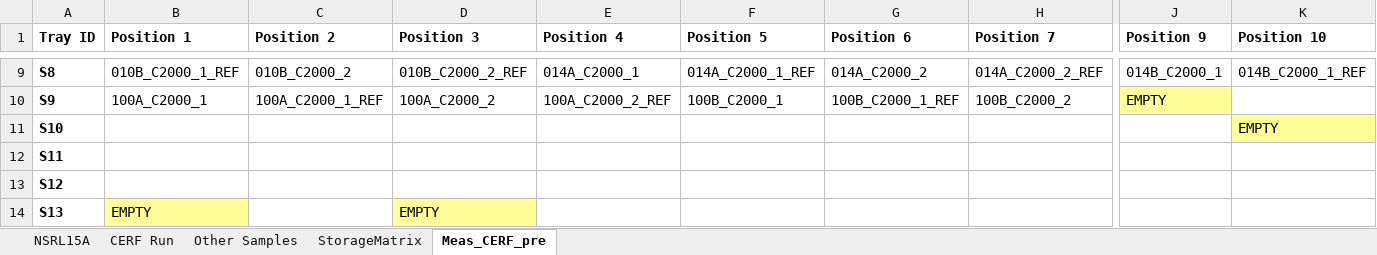
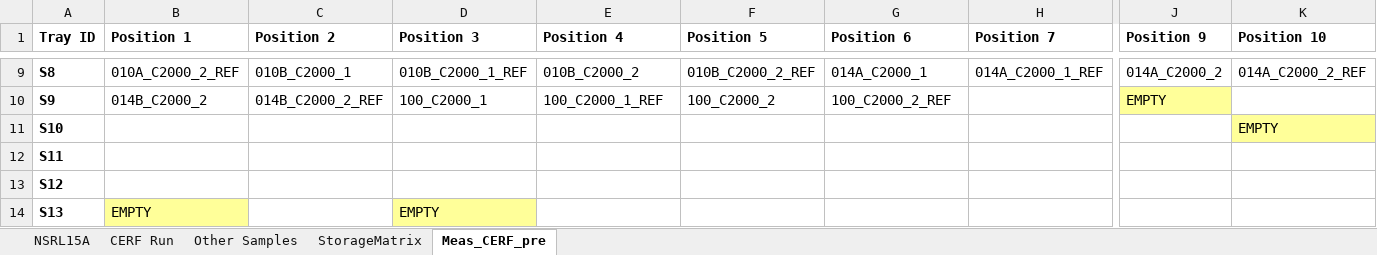
Before and after one commit to lbignell/TechMaturation2015, an Excel workbook: Samples.xlsx, sheet Meas_CERF_pre, drawn as a sheet; only a part is shown, gaps mark what is left out; values as stored, in another font and other column widths than the file's, no borders; the diff covers the shown part only; the diff names each change by its address in the sheet, - before the commit and + after, or states it on an @@ line.

```diff
--- a/Samples.xlsx (sheet Meas_CERF_pre)
+++ b/Samples.xlsx (sheet Meas_CERF_pre)
-B9 (Position 1): 010B_C2000_1_REF
+B9 (Position 1): 010A_C2000_2_REF
-C9 (Position 2): 010B_C2000_2
+C9 (Position 2): 010B_C2000_1
-D9 (Position 3): 010B_C2000_2_REF
+D9 (Position 3): 010B_C2000_1_REF
-E9 (Position 4): 014A_C2000_1
+E9 (Position 4): 010B_C2000_2
-F9 (Position 5): 014A_C2000_1_REF
+F9 (Position 5): 010B_C2000_2_REF
-G9 (Position 6): 014A_C2000_2
+G9 (Position 6): 014A_C2000_1
-H9 (Position 7): 014A_C2000_2_REF
+H9 (Position 7): 014A_C2000_1_REF
-J9 (Position 9): 014B_C2000_1
+J9 (Position 9): 014A_C2000_2
-K9 (Position 10): 014B_C2000_1_REF
+K9 (Position 10): 014A_C2000_2_REF
-B10 (Position 1): 100A_C2000_1
+B10 (Position 1): 014B_C2000_2
-C10 (Position 2): 100A_C2000_1_REF
+C10 (Position 2): 014B_C2000_2_REF
-D10 (Position 3): 100A_C2000_2
+D10 (Position 3): 100_C2000_1
-E10 (Position 4): 100A_C2000_2_REF
+E10 (Position 4): 100_C2000_1_REF
-F10 (Position 5): 100B_C2000_1
+F10 (Position 5): 100_C2000_2
-G10 (Position 6): 100B_C2000_1_REF
+G10 (Position 6): 100_C2000_2_REF
-H10 (Position 7): 100B_C2000_2
+H10 (Position 7): (empty)
```
Also changed, not shown: 56 edited cells elsewhere in this sheet, sheet StorageMatrix, sheet CERF Run, 1 other file.
